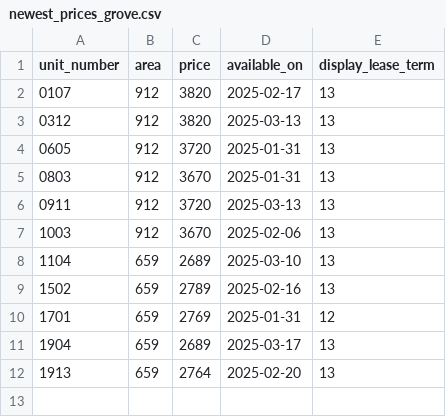
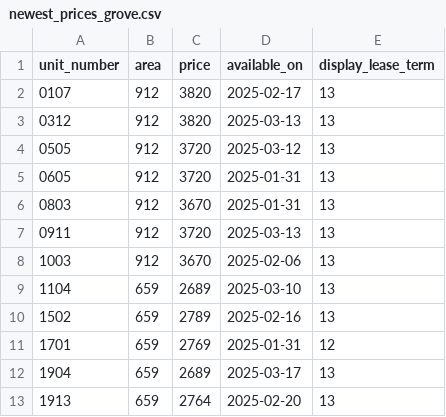
Before and after one commit to hellomikelo/apt-price-tracker, a CSV file: newest_prices_grove.csv, drawn as a sheet; the diff names each change by its address in the sheet, - before the commit and + after, or states it on an @@ line.

```diff
--- a/newest_prices_grove.csv
+++ b/newest_prices_grove.csv
+row 4: 0505 | 912 | 3720 | 2025-03-12 | 13
```
